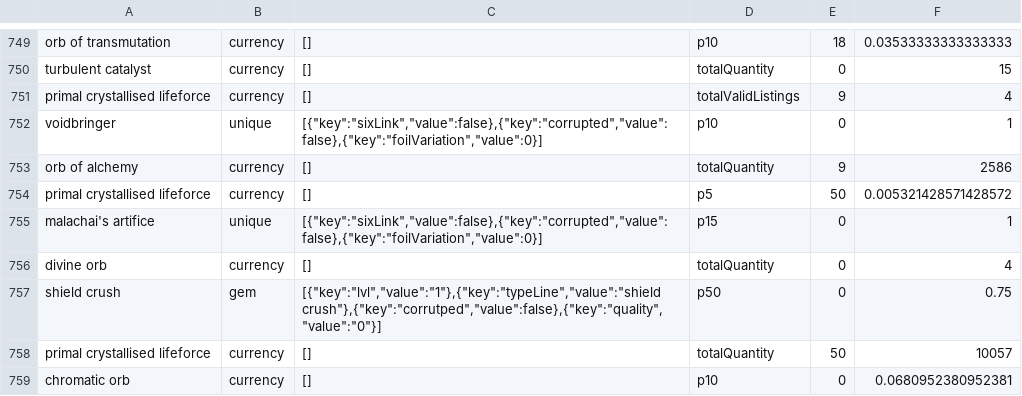
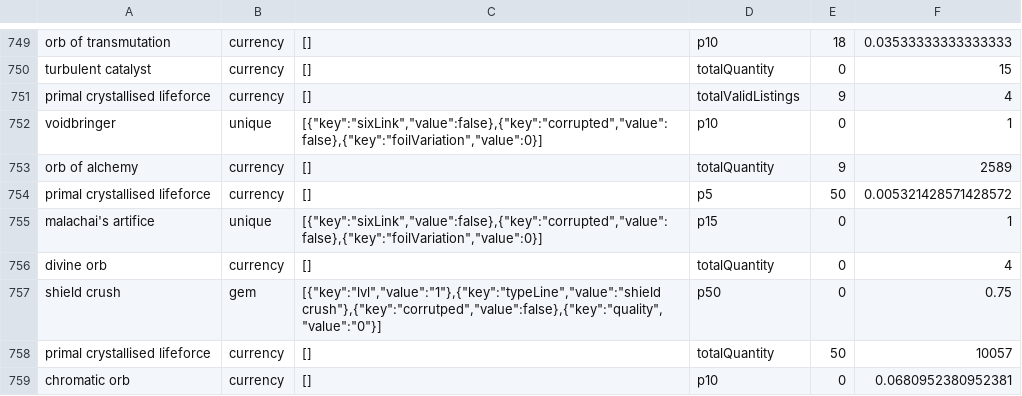
Before and after one commit to PoeStack/poestack-public-data, a CSV file: economy/overall/Ruthless Sanctum.csv, drawn as a sheet; only a part is shown, gaps mark what is left out; the diff covers the shown part only.

```diff
--- a/economy/overall/Ruthless Sanctum.csv
+++ b/economy/overall/Ruthless Sanctum.csv
@@ -752,3 +752,3 @@
 "voidbringer",unique,"[{""key"":""sixLink"",""value"":false},{""key"":""corrupted"",""value"":false},{""key"":""foilVariation"",""value"":0}]",p10,0,1
-"orb of alchemy",currency,"[]",totalQuantity,9,2586
+"orb of alchemy",currency,"[]",totalQuantity,9,2589
 "primal crystallised lifeforce",currency,"[]",p5,50,0.005321428571428572
```
Also changed, not shown: 5 edited cells elsewhere in this file.
